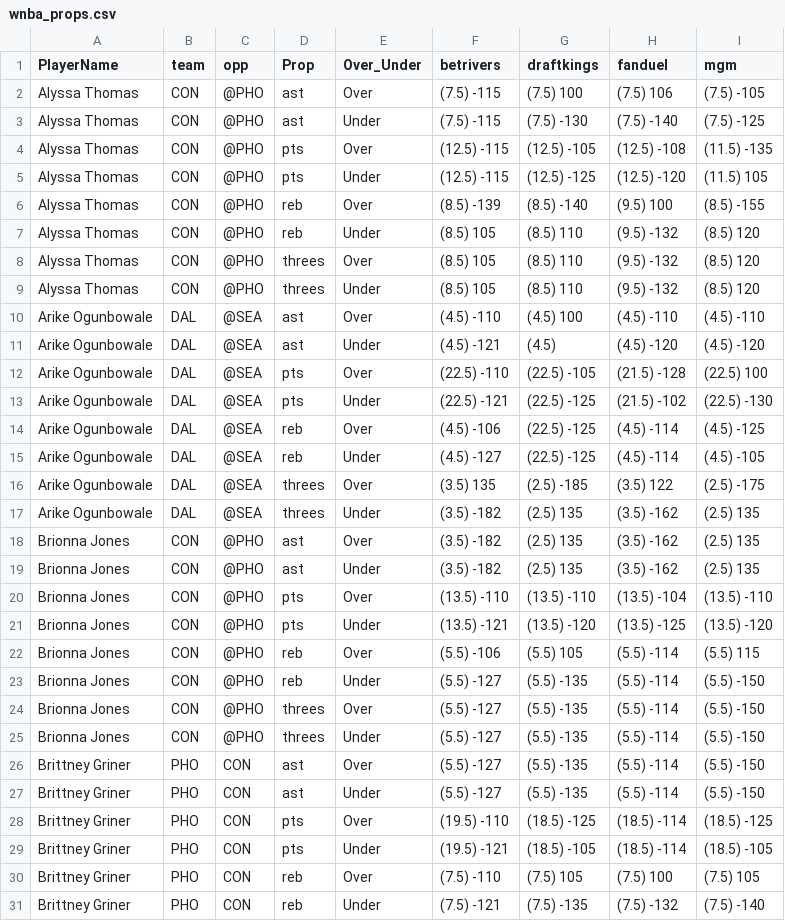
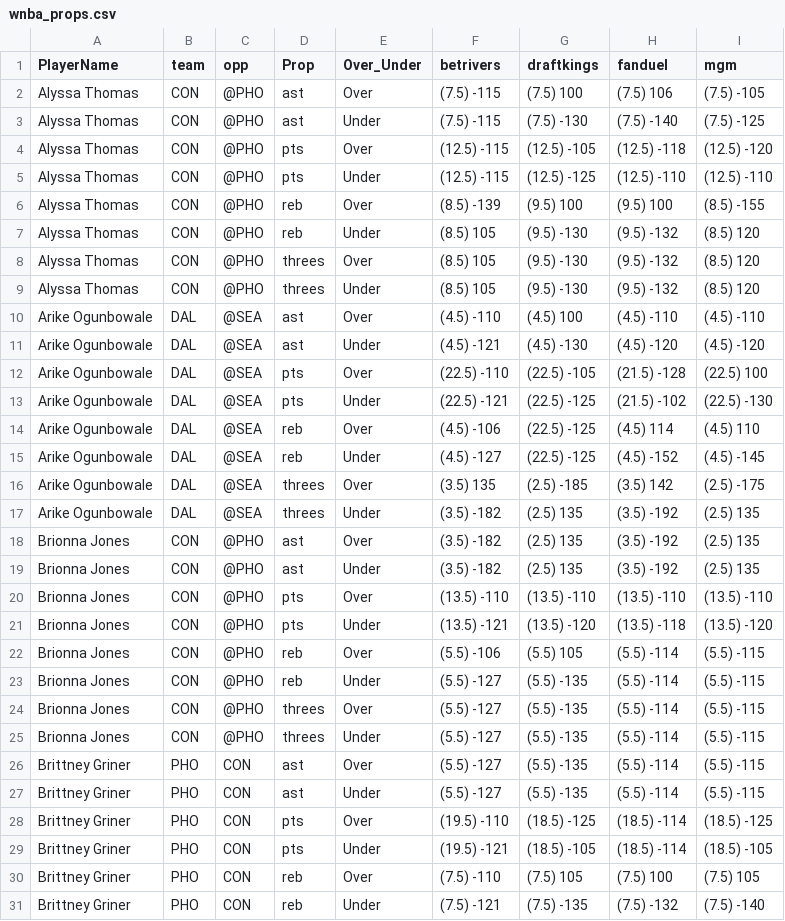
Before and after one commit to DhirenShivdasani/mlb, a CSV file: wnba_props.csv, drawn as a sheet; only a part is shown; the diff covers the shown part only.

```diff
--- a/wnba_props.csv
+++ b/wnba_props.csv
@@ -3,26 +3,26 @@ Alyssa Thomas,CON,@PHO,ast,Over,(7.5) -115,(7.5) 100,(7.5) 106,(7.5) -105
 Alyssa Thomas,CON,@PHO,ast,Under,(7.5) -115,(7.5) -130,(7.5) -140,(7.5) -125
-Alyssa Thomas,CON,@PHO,pts,Over,(12.5) -115,(12.5) -105,(12.5) -108,(11.5) -135
-Alyssa Thomas,CON,@PHO,pts,Under,(12.5) -115,(12.5) -125,(12.5) -120,(11.5) 105
-Alyssa Thomas,CON,@PHO,reb,Over,(8.5) -139,(8.5) -140,(9.5) 100,(8.5) -155
-Alyssa Thomas,CON,@PHO,reb,Under,(8.5) 105,(8.5) 110,(9.5) -132,(8.5) 120
-Alyssa Thomas,CON,@PHO,threes,Over,(8.5) 105,(8.5) 110,(9.5) -132,(8.5) 120
-Alyssa Thomas,CON,@PHO,threes,Under,(8.5) 105,(8.5) 110,(9.5) -132,(8.5) 120
+Alyssa Thomas,CON,@PHO,pts,Over,(12.5) -115,(12.5) -105,(12.5) -118,(12.5) -120
+Alyssa Thomas,CON,@PHO,pts,Under,(12.5) -115,(12.5) -125,(12.5) -110,(12.5) -110
+Alyssa Thomas,CON,@PHO,reb,Over,(8.5) -139,(9.5) 100,(9.5) 100,(8.5) -155
+Alyssa Thomas,CON,@PHO,reb,Under,(8.5) 105,(9.5) -130,(9.5) -132,(8.5) 120
+Alyssa Thomas,CON,@PHO,threes,Over,(8.5) 105,(9.5) -130,(9.5) -132,(8.5) 120
+Alyssa Thomas,CON,@PHO,threes,Under,(8.5) 105,(9.5) -130,(9.5) -132,(8.5) 120
 Arike Ogunbowale,DAL,@SEA,ast,Over,(4.5) -110,(4.5) 100,(4.5) -110,(4.5) -110
-Arike Ogunbowale,DAL,@SEA,ast,Under,(4.5) -121,(4.5) ,(4.5) -120,(4.5) -120
+Arike Ogunbowale,DAL,@SEA,ast,Under,(4.5) -121,(4.5) -130,(4.5) -120,(4.5) -120
 Arike Ogunbowale,DAL,@SEA,pts,Over,(22.5) -110,(22.5) -105,(21.5) -128,(22.5) 100
 Arike Ogunbowale,DAL,@SEA,pts,Under,(22.5) -121,(22.5) -125,(21.5) -102,(22.5) -130
-Arike Ogunbowale,DAL,@SEA,reb,Over,(4.5) -106,(22.5) -125,(4.5) -114,(4.5) -125
-Arike Ogunbowale,DAL,@SEA,reb,Under,(4.5) -127,(22.5) -125,(4.5) -114,(4.5) -105
-Arike Ogunbowale,DAL,@SEA,threes,Over,(3.5) 135,(2.5) -185,(3.5) 122,(2.5) -175
-Arike Ogunbowale,DAL,@SEA,threes,Under,(3.5) -182,(2.5) 135,(3.5) -162,(2.5) 135
-Brionna Jones,CON,@PHO,ast,Over,(3.5) -182,(2.5) 135,(3.5) -162,(2.5) 135
-Brionna Jones,CON,@PHO,ast,Under,(3.5) -182,(2.5) 135,(3.5) -162,(2.5) 135
-Brionna Jones,CON,@PHO,pts,Over,(13.5) -110,(13.5) -110,(13.5) -104,(13.5) -110
-Brionna Jones,CON,@PHO,pts,Under,(13.5) -121,(13.5) -120,(13.5) -125,(13.5) -120
-Brionna Jones,CON,@PHO,reb,Over,(5.5) -106,(5.5) 105,(5.5) -114,(5.5) 115
-Brionna Jones,CON,@PHO,reb,Under,(5.5) -127,(5.5) -135,(5.5) -114,(5.5) -150
-Brionna Jones,CON,@PHO,threes,Over,(5.5) -127,(5.5) -135,(5.5) -114,(5.5) -150
-Brionna Jones,CON,@PHO,threes,Under,(5.5) -127,(5.5) -135,(5.5) -114,(5.5) -150
-Brittney Griner,PHO,CON,ast,Over,(5.5) -127,(5.5) -135,(5.5) -114,(5.5) -150
-Brittney Griner,PHO,CON,ast,Under,(5.5) -127,(5.5) -135,(5.5) -114,(5.5) -150
+Arike Ogunbowale,DAL,@SEA,reb,Over,(4.5) -106,(22.5) -125,(4.5) 114,(4.5) 110
+Arike Ogunbowale,DAL,@SEA,reb,Under,(4.5) -127,(22.5) -125,(4.5) -152,(4.5) -145
+Arike Ogunbowale,DAL,@SEA,threes,Over,(3.5) 135,(2.5) -185,(3.5) 142,(2.5) -175
+Arike Ogunbowale,DAL,@SEA,threes,Under,(3.5) -182,(2.5) 135,(3.5) -192,(2.5) 135
+Brionna Jones,CON,@PHO,ast,Over,(3.5) -182,(2.5) 135,(3.5) -192,(2.5) 135
+Brionna Jones,CON,@PHO,ast,Under,(3.5) -182,(2.5) 135,(3.5) -192,(2.5) 135
+Brionna Jones,CON,@PHO,pts,Over,(13.5) -110,(13.5) -110,(13.5) -110,(13.5) -110
+Brionna Jones,CON,@PHO,pts,Under,(13.5) -121,(13.5) -120,(13.5) -118,(13.5) -120
+Brionna Jones,CON,@PHO,reb,Over,(5.5) -106,(5.5) 105,(5.5) -114,(5.5) -115
+Brionna Jones,CON,@PHO,reb,Under,(5.5) -127,(5.5) -135,(5.5) -114,(5.5) -115
+Brionna Jones,CON,@PHO,threes,Over,(5.5) -127,(5.5) -135,(5.5) -114,(5.5) -115
+Brionna Jones,CON,@PHO,threes,Under,(5.5) -127,(5.5) -135,(5.5) -114,(5.5) -115
+Brittney Griner,PHO,CON,ast,Over,(5.5) -127,(5.5) -135,(5.5) -114,(5.5) -115
+Brittney Griner,PHO,CON,ast,Under,(5.5) -127,(5.5) -135,(5.5) -114,(5.5) -115
 Brittney Griner,PHO,CON,pts,Over,(19.5) -110,(18.5) -125,(18.5) -114,(18.5) -125
```
Also changed, not shown: 54 edited cells elsewhere in this file.
